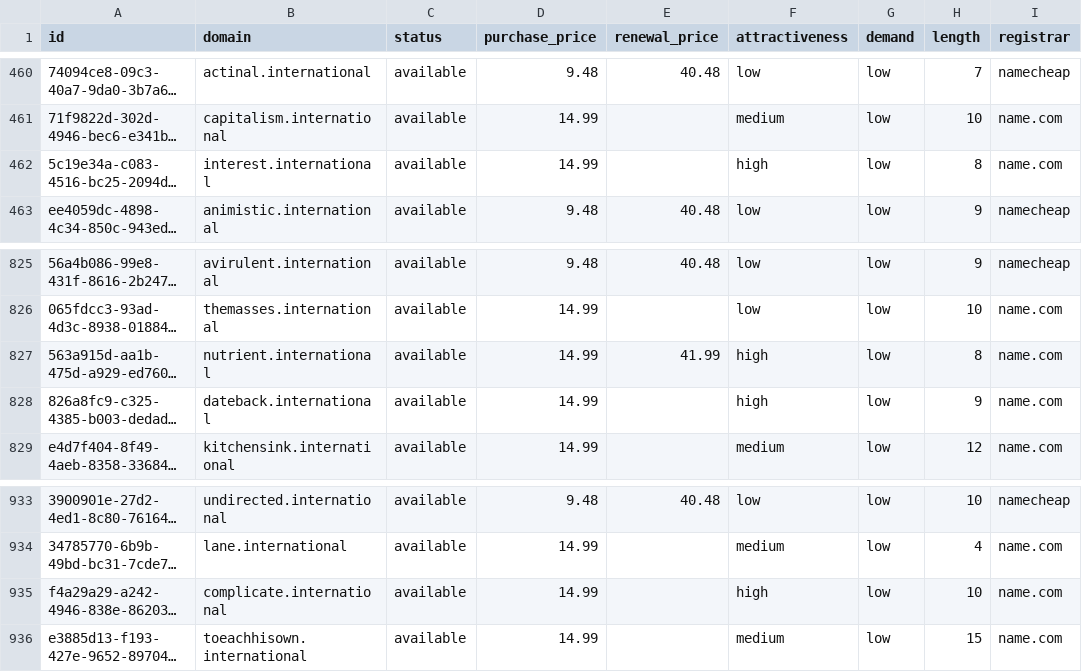
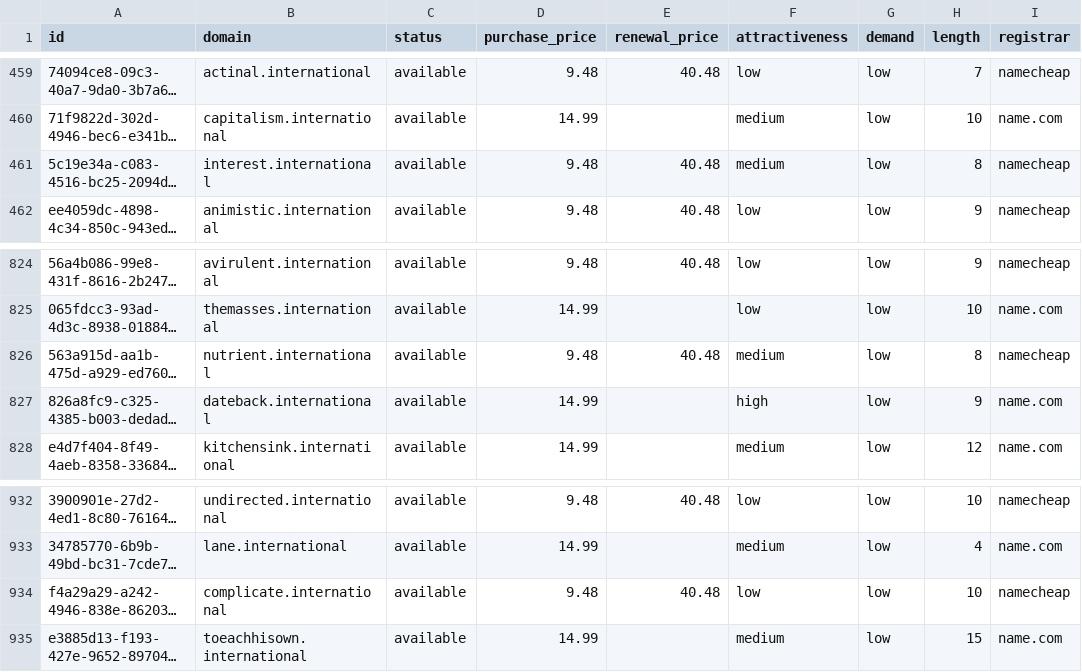
Before and after one commit to UniqueDomains/international-oneword-domains, a CSV file: international.csv, drawn as a sheet; only a part is shown, gaps mark what is left out; long unchanged cells end in …; addresses are those after the commit; the diff covers the shown part only; the diff names each change by its address in the sheet, - before the commit and + after, or states it on an @@ line.

```diff
--- a/international.csv
+++ b/international.csv
-D461 (purchase_price): 14.99
+D461 (purchase_price): 9.48
-E461 (renewal_price): (empty)
+E461 (renewal_price): 40.48
-F461 (attractiveness): high
+F461 (attractiveness): medium
-I461 (registrar): name.com
+I461 (registrar): namecheap
-D826 (purchase_price): 14.99
+D826 (purchase_price): 9.48
-E826 (renewal_price): 41.99
+E826 (renewal_price): 40.48
-F826 (attractiveness): high
+F826 (attractiveness): medium
-I826 (registrar): name.com
+I826 (registrar): namecheap
-D934 (purchase_price): 14.99
+D934 (purchase_price): 9.48
-E934 (renewal_price): (empty)
+E934 (renewal_price): 40.48
-F934 (attractiveness): high
+F934 (attractiveness): low
-I934 (registrar): name.com
+I934 (registrar): namecheap
```
Also changed, not shown: 1 added row, 1 removed row and 12 edited cells elsewhere in this file, 4 other files.
